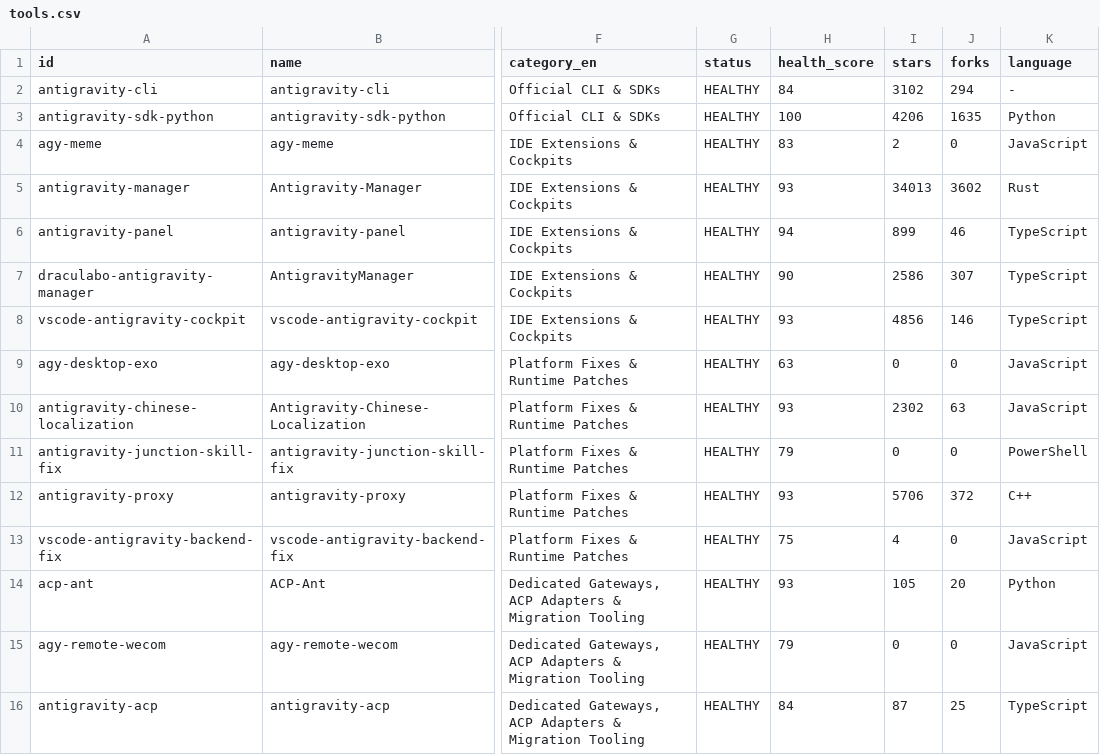
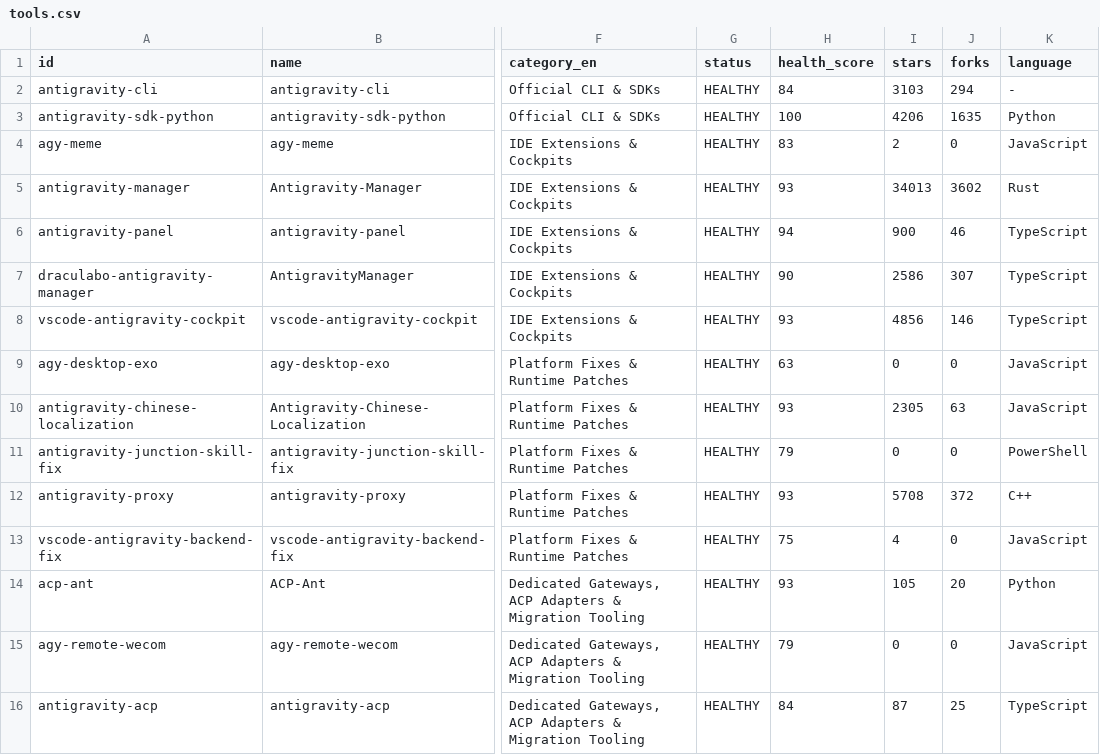
Before and after one commit to wllzhang/awesome-antigravity-tools, a CSV file: data/exports/tools.csv, drawn as a sheet; only a part is shown, gaps mark what is left out; the diff names each change by its address in the sheet, - before the commit and + after, or states it on an @@ line.

```diff
--- a/data/exports/tools.csv
+++ b/data/exports/tools.csv
-I2 (stars): 3102
+I2 (stars): 3103
-I6 (stars): 899
+I6 (stars): 900
-I10 (stars): 2302
+I10 (stars): 2305
-I12 (stars): 5706
+I12 (stars): 5708
```
Also changed, not shown: 7 other files.
